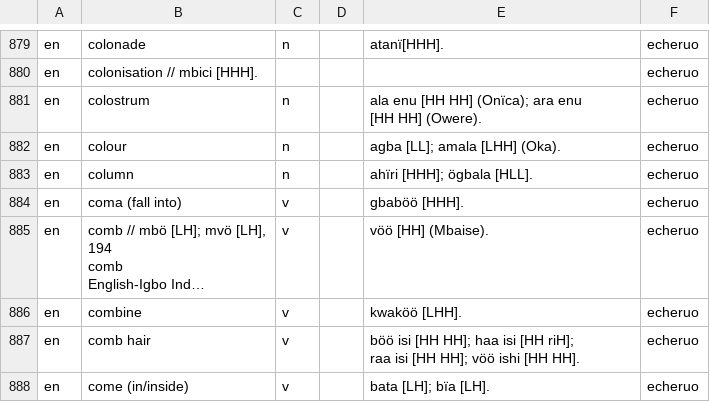
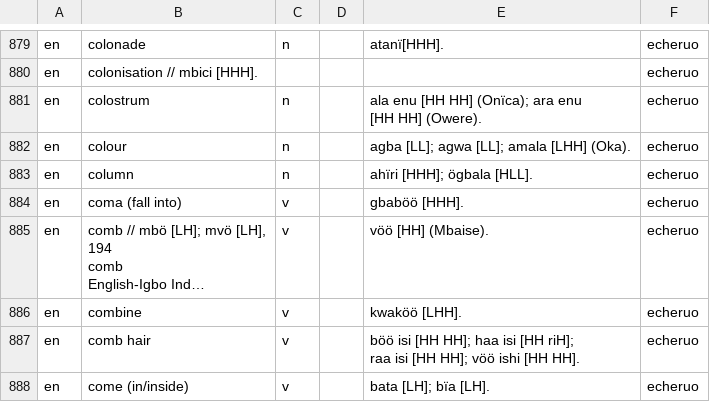
Before and after one commit to ogennadi/mkpuruokwu, a CSV file: public/dict-en.csv, drawn as a sheet; only a part is shown, gaps mark what is left out; long unchanged cells end in ….

Commit message:
Added new translation for 'colour'

```diff
--- a/public/dict-en.csv
+++ b/public/dict-en.csv
@@ -1464,3 +1464,3 @@ en,colostrum,n,,"ala enu [HH HH] (Onïca); ara enu
   [HH HH] (Owere).",echeruo
-en,colour,n,,agba [LL]; amala [LHH] (Oka).,echeruo
+en,colour,n,,agba [LL]; agwa [LL]; amala [LHH] (Oka).,echeruo
 en,column,n,,ahïri [HHH]; ögbala [HLL].,echeruo
```
